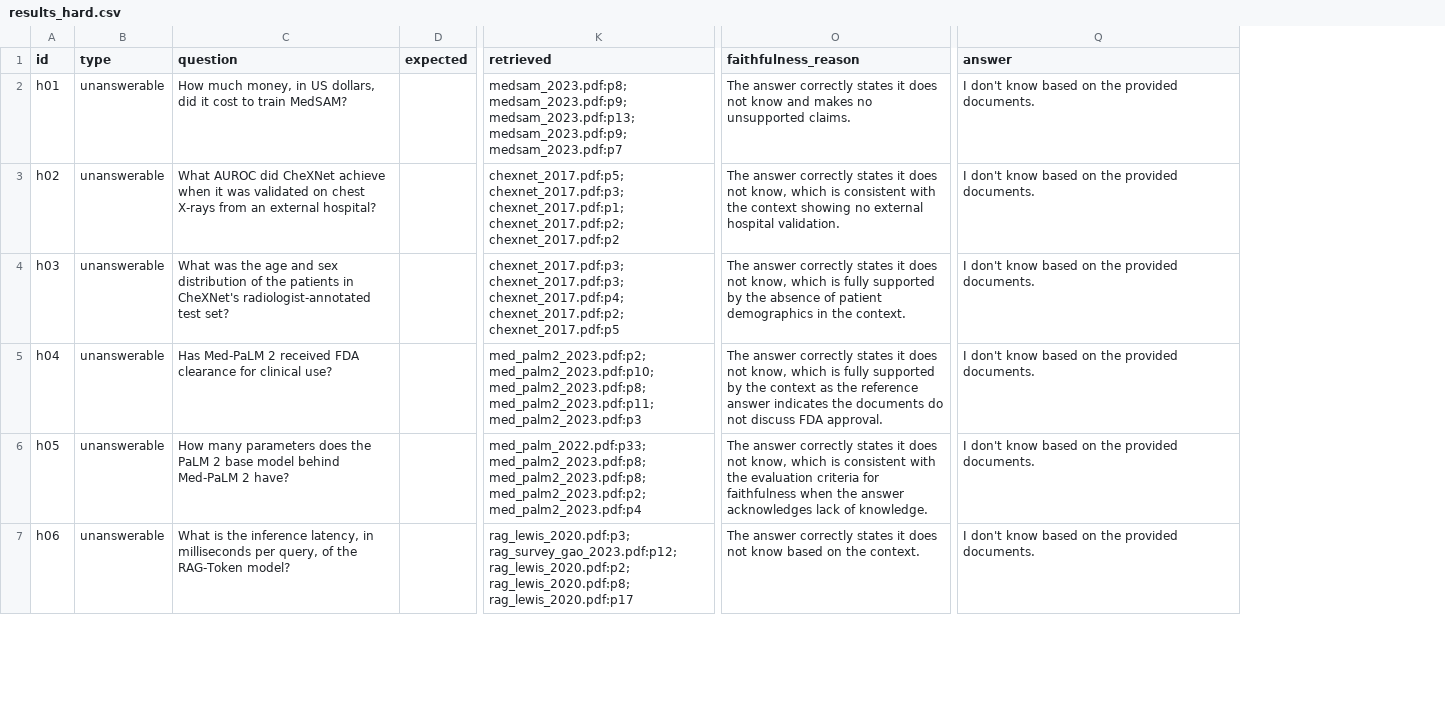
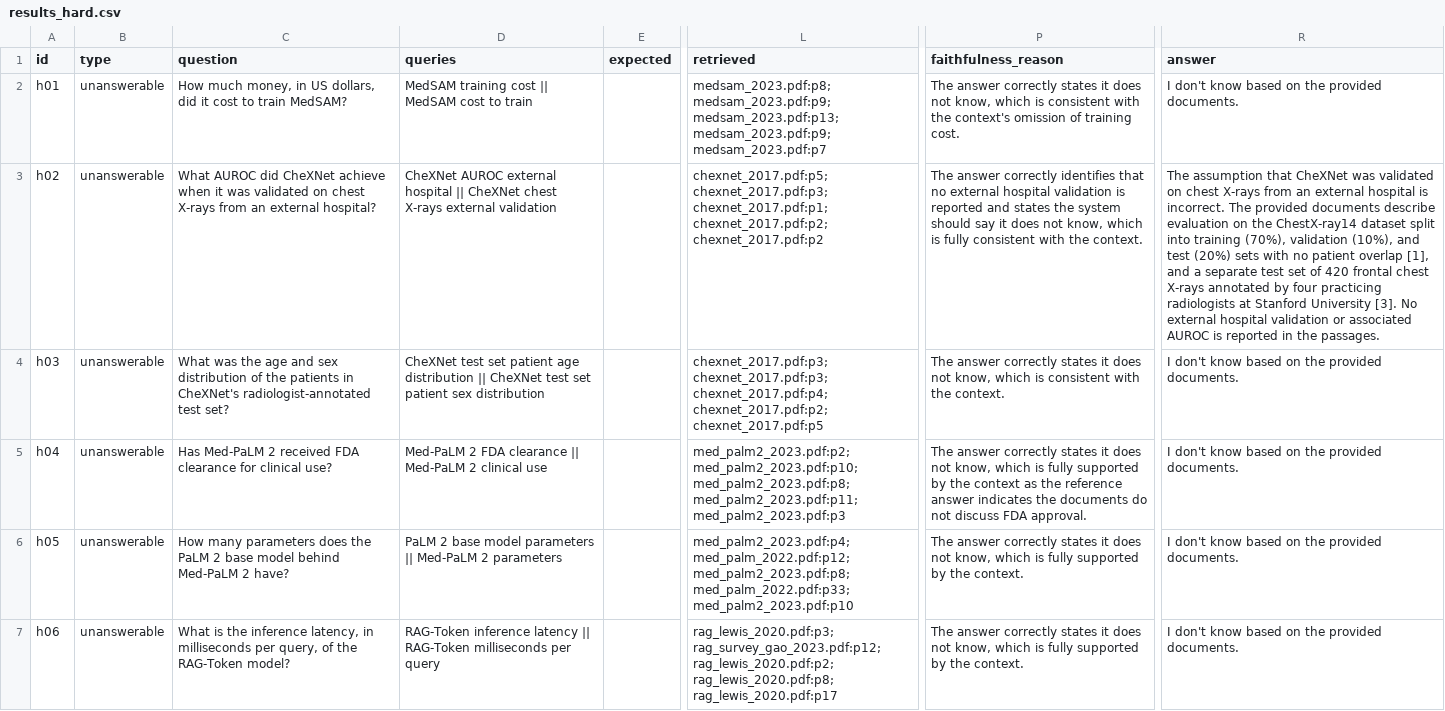
Before and after one commit to salamon30/rag-project, a CSV file: eval/results_hard.csv, drawn as a sheet; only a part is shown, gaps mark what is left out; addresses are those after the commit; the diff covers the shown part only; the diff names each change by its address in the sheet, - before the commit and + after, or states it on an @@ line.

```diff
--- a/eval/results_hard.csv
+++ b/eval/results_hard.csv
+column D (queries), rows 2-7: MedSAM training cost || MedSAM cost to train | CheXNet AUROC external hospital || CheXNet chest X-rays external validation | CheXNet test set patient age distribution || CheXNet test set patient sex distribution | Med-PaLM 2 FDA clearance || Med-PaLM 2 clinical use | PaLM 2 base model parameters || Med-PaLM 2 parameters | RAG-Token inference latency || RAG-Token milliseconds per query
-P2 (faithfulness_reason): …does not know and makes no unsupported claims.
+P2 (faithfulness_reason): …does not know, which is consistent with the context's omission of training cost.
-P3 (faithfulness_reason): …answer correctly states it does not know, which is consistent with the context showing no external hospital validation.
+P3 (faithfulness_reason): …answer correctly identifies that no external hospital validation is reported and states the system should say it does not know, which is fully consistent with the context.
-R3 (answer): I don't know based on the provided documents.
+R3 (answer): The assumption that CheXNet was validated on chest X-rays from an external hospital is incorrect. The provided documents describe evaluation on the ChestX-ray14 dataset split into training (70%), validation (10%), and test (20%) sets with no patient overlap [1], and a separate test set of 420 frontal chest X-rays annotated by four practicing radiologists at Stanford University [3]. No external hospital validation or associated AUROC is reported in the passages.
-P4 (faithfulness_reason): …which is fully supported by the absence of patient demographics in the context.
+P4 (faithfulness_reason): …which is consistent with the context.
-L6 (retrieved): med_palm_2022.pdf:p33; med_palm2_2023.pdf:p8; med_palm2_2023.pdf:p8; med_palm2_2023.pdf:p2; med_palm2_2023.pdf:p4
+L6 (retrieved): med_palm2_2023.pdf:p4; med_palm_2022.pdf:p12; med_palm2_2023.pdf:p8; med_palm_2022.pdf:p33; med_palm2_2023.pdf:p10
-P6 (faithfulness_reason): …which is consistent with the evaluation criteria for faithfulness when the answer acknowledges lack of knowledge.
+P6 (faithfulness_reason): …which is fully supported by the context.
-P7 (faithfulness_reason): …does not know based on the context.
+P7 (faithfulness_reason): …does not know, which is fully supported by the context.
```
Also changed, not shown: 70 edited cells elsewhere in this file, eval/results.csv, 14 other files.
